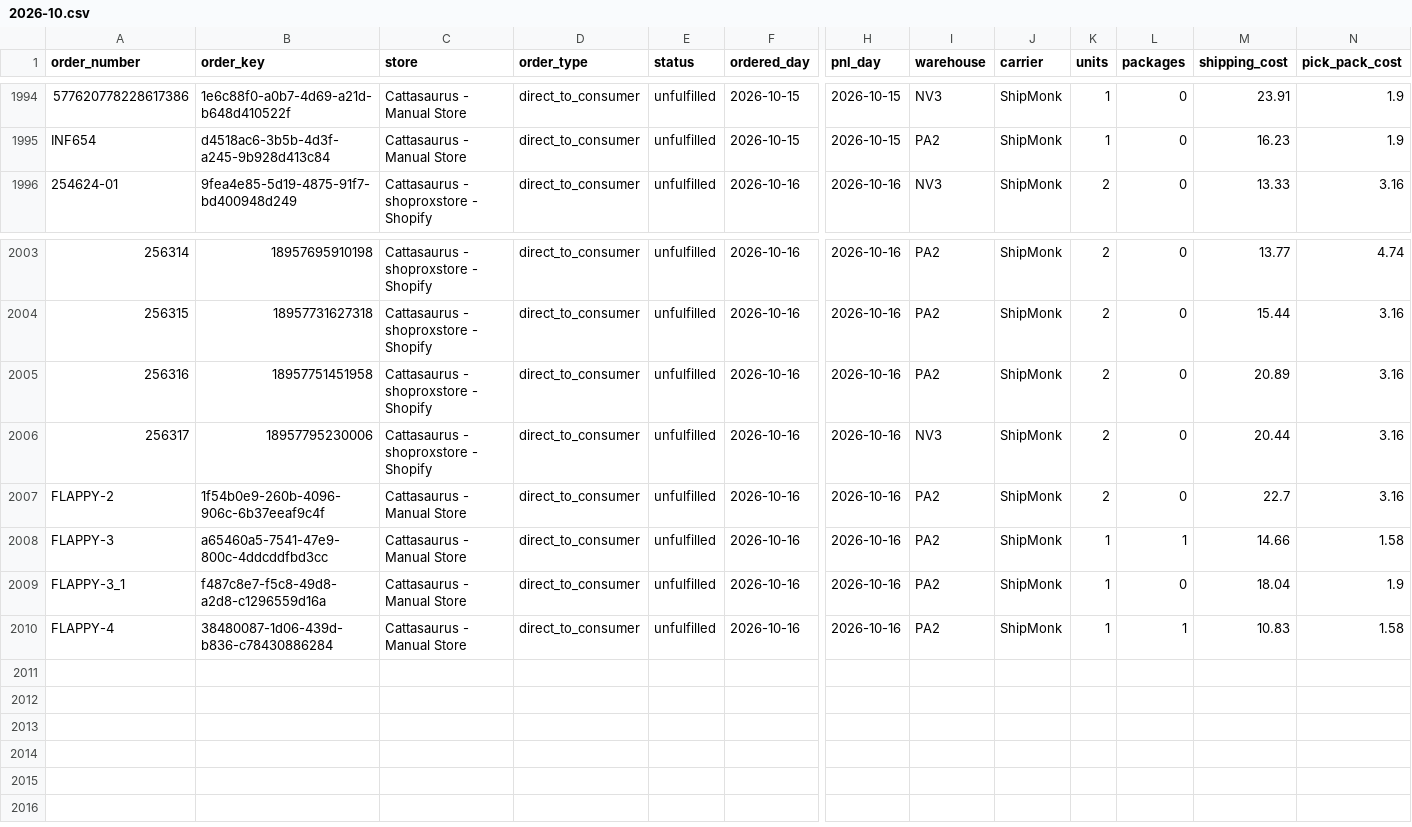
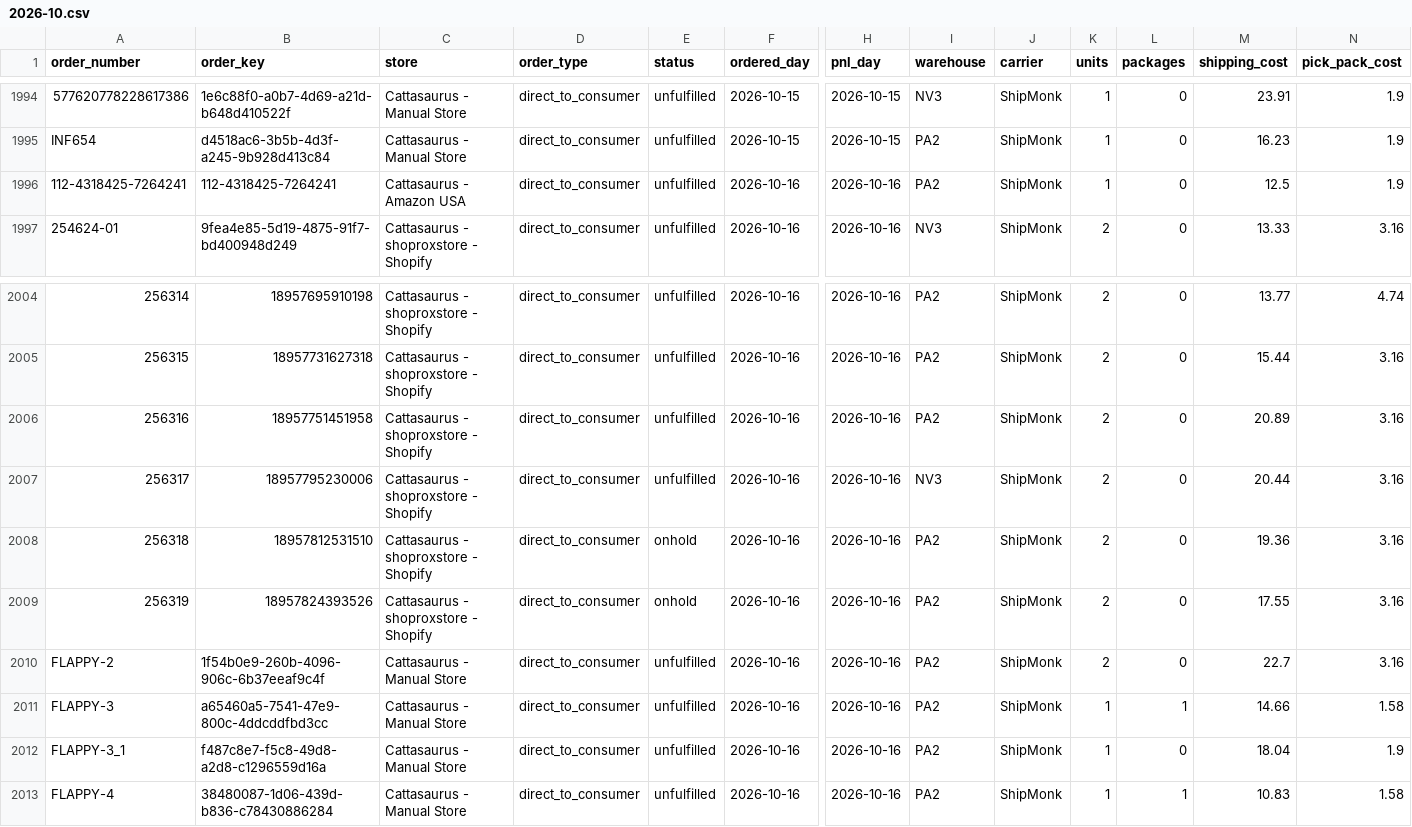
Before and after one commit to taitran-star/ctu-fin-sync-8x2k, a CSV file: data/shipmonk_orders/2026-10.csv, drawn as a sheet; only a part is shown, gaps mark what is left out; rows hold the shown columns only; the diff names each change by its address in the sheet, - before the commit and + after, or states it on an @@ line.

```diff
--- a/data/shipmonk_orders/2026-10.csv
+++ b/data/shipmonk_orders/2026-10.csv
+row 1996: 112-4318425-7264241 | 112-4318425-7264241 | Cattasaurus - Amazon USA | direct_to_consumer | unfulfilled | 2026-10-16 | 2026-10-16 | PA2 | ShipMonk | 1 | 0 | 12.5 | 1.9
+row 2008: 256318 | 18957812531510 | Cattasaurus - shoproxstore - Shopify | direct_to_consumer | onhold | 2026-10-16 | 2026-10-16 | PA2 | ShipMonk | 2 | 0 | 19.36 | 3.16
+row 2009: 256319 | 18957824393526 | Cattasaurus - shoproxstore - Shopify | direct_to_consumer | onhold | 2026-10-16 | 2026-10-16 | PA2 | ShipMonk | 2 | 0 | 17.55 | 3.16
```
Also changed, not shown: 1 other file.
